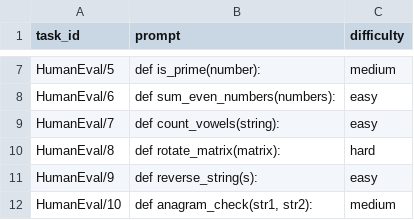
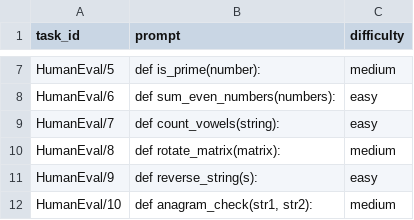
Before and after one commit to mustafayen/phase1, a CSV file: humaneval_prompts_with_difficulty.csv, drawn as a sheet; only a part is shown, gaps mark what is left out.

Commit message:
Update humaneval_prompts_with_difficulty.csv

```diff
--- a/humaneval_prompts_with_difficulty.csv
+++ b/humaneval_prompts_with_difficulty.csv
@@ -9,3 +9,3 @@ HumanEval/6,def sum_even_numbers(numbers):,easy
 HumanEval/7,def count_vowels(string):,easy
-HumanEval/8,def rotate_matrix(matrix):,hard
+HumanEval/8,def rotate_matrix(matrix):,medium
 HumanEval/9,def reverse_string(s):,easy
```
